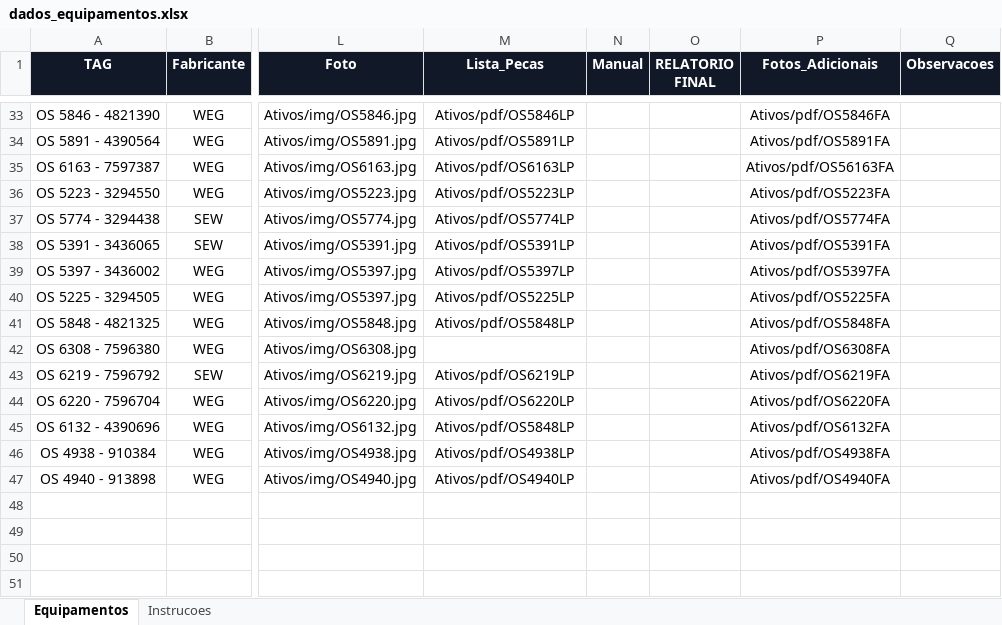
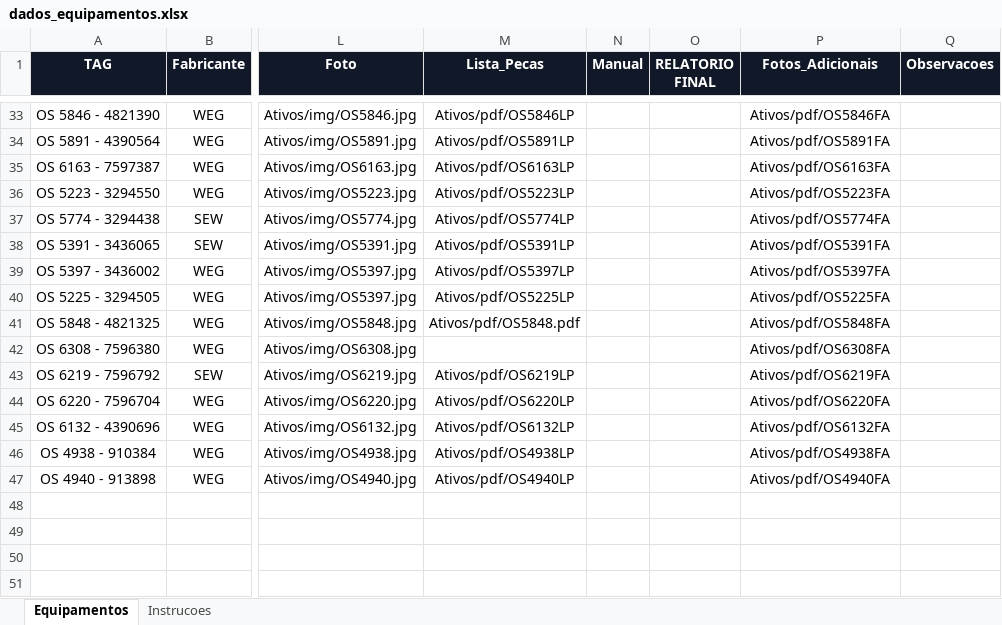
Before and after one commit to Gold-Redutores/MOTORES-CONCLUIDOS, an Excel workbook: dados_equipamentos.xlsx, sheet Equipamentos, drawn as a sheet; only a part is shown, gaps mark what is left out; values as stored, in another font and other column widths than the file's, no borders; conditional formats and table styles not drawn; the diff names each change by its address in the sheet, - before the commit and + after, or states it on an @@ line.

Commit message:
Add files via upload

```diff
--- a/dados_equipamentos.xlsx (sheet Equipamentos)
+++ b/dados_equipamentos.xlsx (sheet Equipamentos)
-P35 (Fotos_Adicionais): Ativos/pdf/OS56163FA
+P35 (Fotos_Adicionais): Ativos/pdf/OS6163FA
-M41 (Lista_Pecas): Ativos/pdf/OS5848LP
+M41 (Lista_Pecas): Ativos/pdf/OS5848.pdf
-M45 (Lista_Pecas): Ativos/pdf/OS5848LP
+M45 (Lista_Pecas): Ativos/pdf/OS6132LP
```
Also changed, not shown: sheet Instrucoes.
